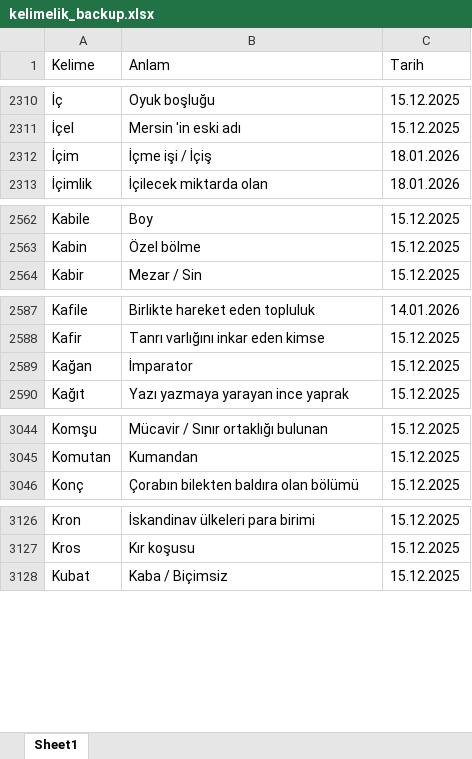
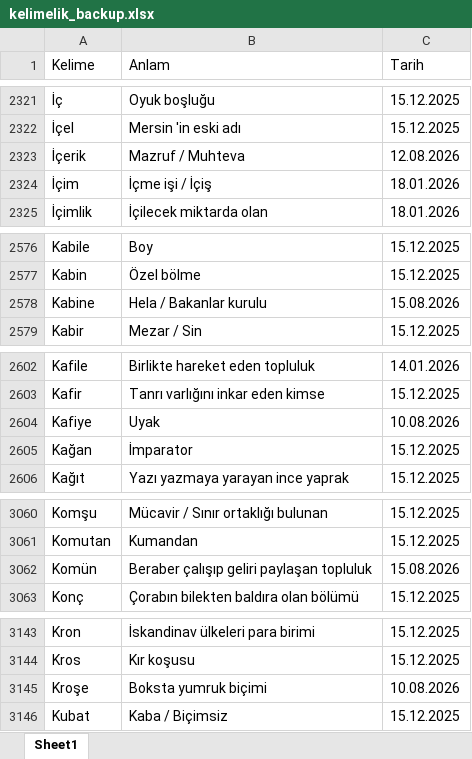
Before and after one commit to VedatBiner/flutter-codes, an Excel workbook: kelimelik_words_app/assets/database/kelimelik_backup.xlsx, sheet Sheet1, drawn as a sheet; only a part is shown, gaps mark what is left out; values as stored, in another font and other column widths than the file's, no cell formats; the diff covers the shown part only; the diff names each change by its address in the sheet, - before the commit and + after, or states it on an @@ line.

```diff
--- a/kelimelik_words_app/assets/database/kelimelik_backup.xlsx (sheet Sheet1)
+++ b/kelimelik_words_app/assets/database/kelimelik_backup.xlsx (sheet Sheet1)
+row 2323: İçerik | Mazruf / Muhteva | 12.08.2026
+row 2578: Kabine | Hela / Bakanlar kurulu | 15.08.2026
+row 2604: Kafiye | Uyak | 10.08.2026
+row 3062: Komün | Beraber çalışıp geliri paylaşan topluluk | 15.08.2026
+row 3145: Kroşe | Boksta yumruk biçimi | 10.08.2026
```
Also changed, not shown: 21 added rows elsewhere in this sheet, cell formats, 8 other files.
